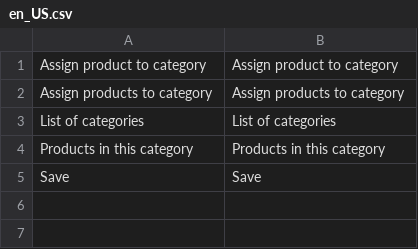
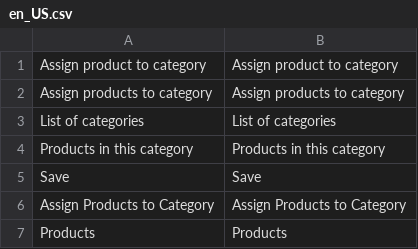
Before and after one commit to spryker/product-category, a CSV file: data/translation/Zed/en_US.csv, drawn as a sheet; the diff names each change by its address in the sheet, - before the commit and + after, or states it on an @@ line.

```diff
--- a/data/translation/Zed/en_US.csv
+++ b/data/translation/Zed/en_US.csv
+row 6: Assign Products to Category | Assign Products to Category
+row 7: Products | Products
```
Also changed, not shown: data/translation/Zed/de_DE.csv.
